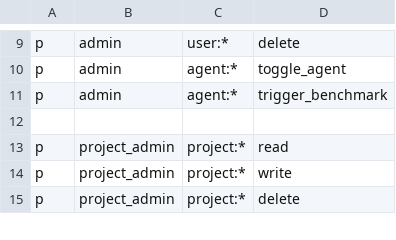
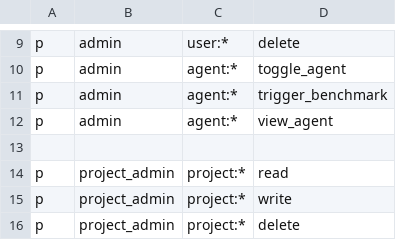
Before and after one commit to unclesp1d3r/CipherSwarm, a CSV file: config/policy.csv, drawn as a sheet; only a part is shown, gaps mark what is left out.

Commit message:
feat(api): add agent hardware detail endpoint and associated template
- Implemented `GET /api/v1/web/agents/{agent_id}/hardware` endpoint to retrieve hardware details for a specific agent, enforcing user access checks.
- Created a new Jinja template for rendering the agent hardware fragment, including device toggles and configuration options.
- Updated policy to allow admin users to view agent hardware details.
- Added integration tests to verify the functionality of the new endpoint and template rendering.
- All changes validated with successful test runs, ensuring compliance with new API functionality.

Signed-off-by: Skirmish
Signed-off-by: UncleSp1d3r <unclespider@protonmail.com>

```diff
--- a/config/policy.csv
+++ b/config/policy.csv
@@ -11,2 +11,3 @@ p, admin, agent:*, toggle_agent
 p, admin, agent:*, trigger_benchmark
+p, admin, agent:*, view_agent
 
```
Also changed, not shown: 5 other files.
